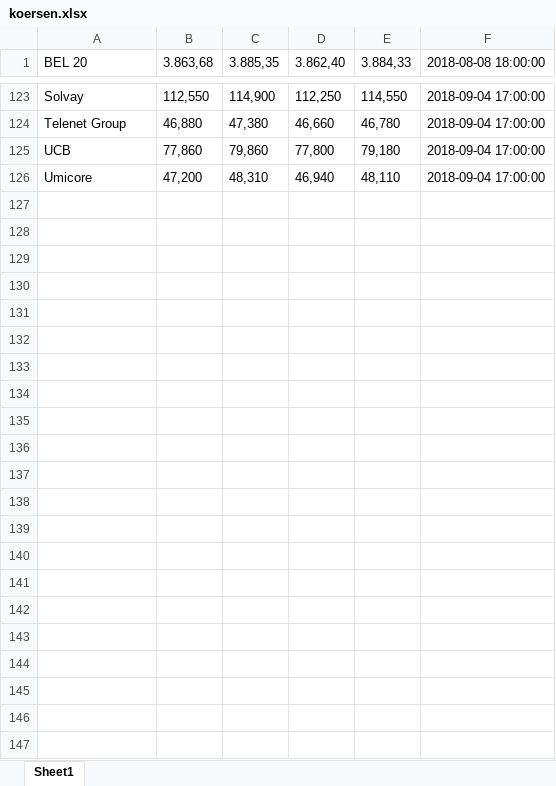
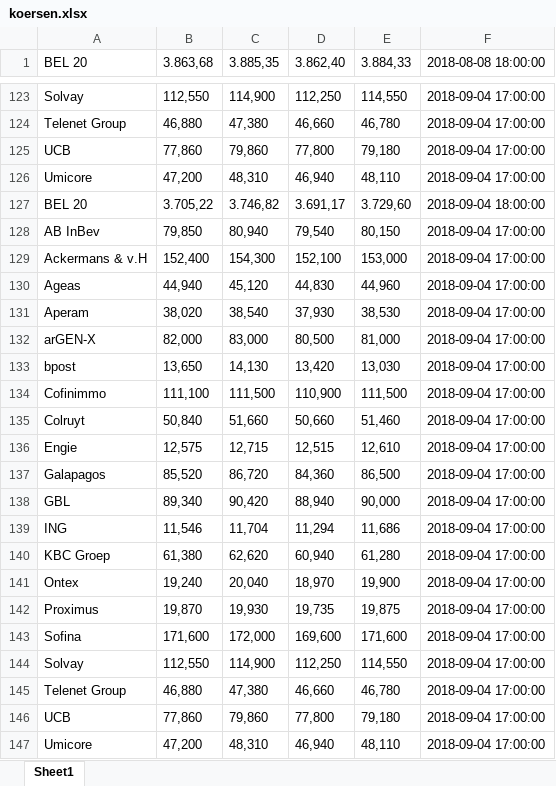
Before and after one commit to mostie/Koersen-Portefeuille, an Excel workbook: koersen.xlsx, sheet Sheet1, drawn as a sheet; only a part is shown, gaps mark what is left out; values as stored, in another font and other column widths than the file's, no borders; the diff names each change by its address in the sheet, - before the commit and + after, or states it on an @@ line.

Commit message:
koersen bel 20 s3
Elke 10 seconden koersen ophalen van webpagina, wegschrijven naar een CSV bestand en transfereren naar S3

```diff
--- a/koersen.xlsx (sheet Sheet1)
+++ b/koersen.xlsx (sheet Sheet1)
+row 127: BEL 20 | 3.705,22 | 3.746,82 | 3.691,17 | 3.729,60 | 2018-09-04 18:00:00
+row 128: AB InBev | 79,850 | 80,940 | 79,540 | 80,150 | 2018-09-04 17:00:00
+row 129: Ackermans & v.H | 152,400 | 154,300 | 152,100 | 153,000 | 2018-09-04 17:00:00
+row 130: Ageas | 44,940 | 45,120 | 44,830 | 44,960 | 2018-09-04 17:00:00
+row 131: Aperam | 38,020 | 38,540 | 37,930 | 38,530 | 2018-09-04 17:00:00
+row 132: arGEN-X | 82,000 | 83,000 | 80,500 | 81,000 | 2018-09-04 17:00:00
+row 133: bpost | 13,650 | 14,130 | 13,420 | 13,030 | 2018-09-04 17:00:00
+row 134: Cofinimmo | 111,100 | 111,500 | 110,900 | 111,500 | 2018-09-04 17:00:00
+row 135: Colruyt | 50,840 | 51,660 | 50,660 | 51,460 | 2018-09-04 17:00:00
+row 136: Engie | 12,575 | 12,715 | 12,515 | 12,610 | 2018-09-04 17:00:00
+row 137: Galapagos | 85,520 | 86,720 | 84,360 | 86,500 | 2018-09-04 17:00:00
+row 138: GBL | 89,340 | 90,420 | 88,940 | 90,000 | 2018-09-04 17:00:00
+row 139: ING | 11,546 | 11,704 | 11,294 | 11,686 | 2018-09-04 17:00:00
+row 140: KBC Groep | 61,380 | 62,620 | 60,940 | 61,280 | 2018-09-04 17:00:00
+row 141: Ontex | 19,240 | 20,040 | 18,970 | 19,900 | 2018-09-04 17:00:00
+row 142: Proximus | 19,870 | 19,930 | 19,735 | 19,875 | 2018-09-04 17:00:00
+row 143: Sofina | 171,600 | 172,000 | 169,600 | 171,600 | 2018-09-04 17:00:00
+row 144: Solvay | 112,550 | 114,900 | 112,250 | 114,550 | 2018-09-04 17:00:00
+row 145: Telenet Group | 46,880 | 47,380 | 46,660 | 46,780 | 2018-09-04 17:00:00
+row 146: UCB | 77,860 | 79,860 | 77,800 | 79,180 | 2018-09-04 17:00:00
+row 147: Umicore | 47,200 | 48,310 | 46,940 | 48,110 | 2018-09-04 17:00:00
```
Also changed, not shown: 2 other files.
